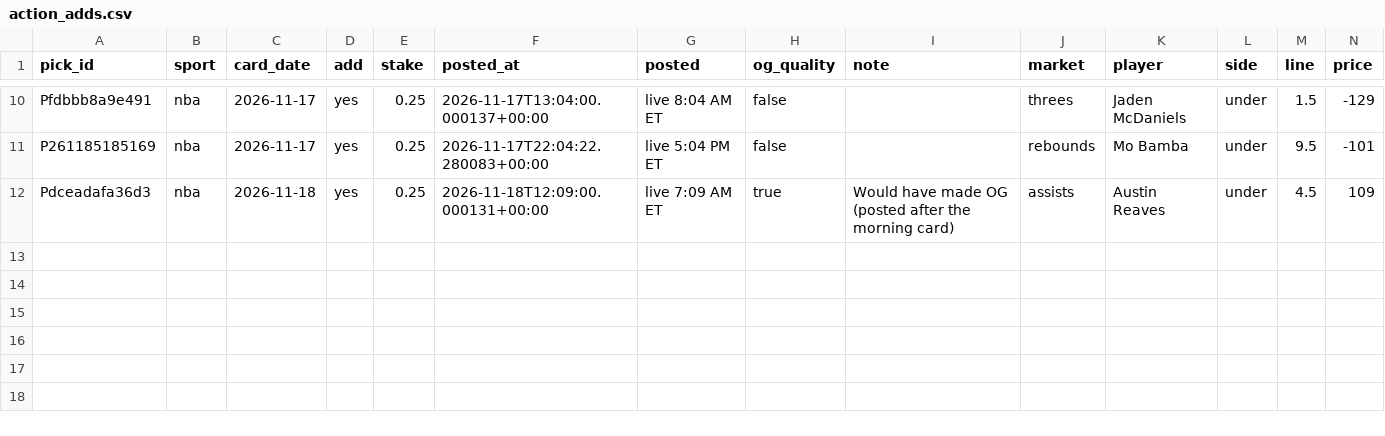
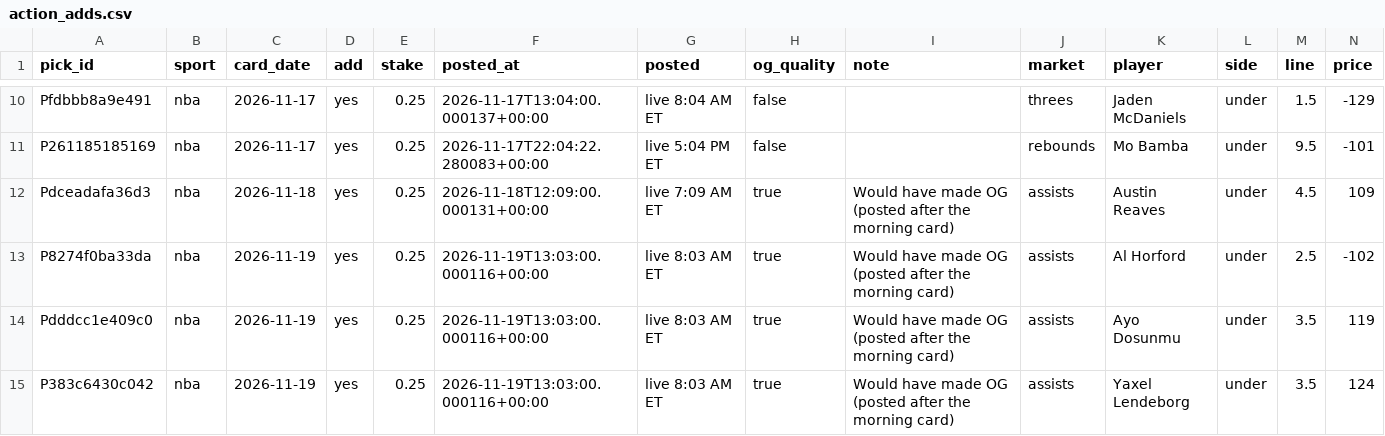
Before and after one commit to PirateKingInc/test-m11, a CSV file: ledger/action_adds.csv, drawn as a sheet; only a part is shown, gaps mark what is left out; rows hold the shown columns only; the diff names each change by its address in the sheet, - before the commit and + after, or states it on an @@ line.

```diff
--- a/ledger/action_adds.csv
+++ b/ledger/action_adds.csv
+row 13: P8274f0ba33da | nba | 2026-11-19 | yes | 0.25 | 2026-11-19T13:03:00.000116+00:00 | live 8:03 AM ET | true | Would have made OG (posted after the morning card) | assists | Al Horford | under | 2.5 | -102
+row 14: Pdddcc1e409c0 | nba | 2026-11-19 | yes | 0.25 | 2026-11-19T13:03:00.000116+00:00 | live 8:03 AM ET | true | Would have made OG (posted after the morning card) | assists | Ayo Dosunmu | under | 3.5 | 119
+row 15: P383c6430c042 | nba | 2026-11-19 | yes | 0.25 | 2026-11-19T13:03:00.000116+00:00 | live 8:03 AM ET | true | Would have made OG (posted after the morning card) | assists | Yaxel Lendeborg | under | 3.5 | 124
```
Also changed, not shown: ledger/labels.csv, ledger/review_pick.csv, 3 other files.
